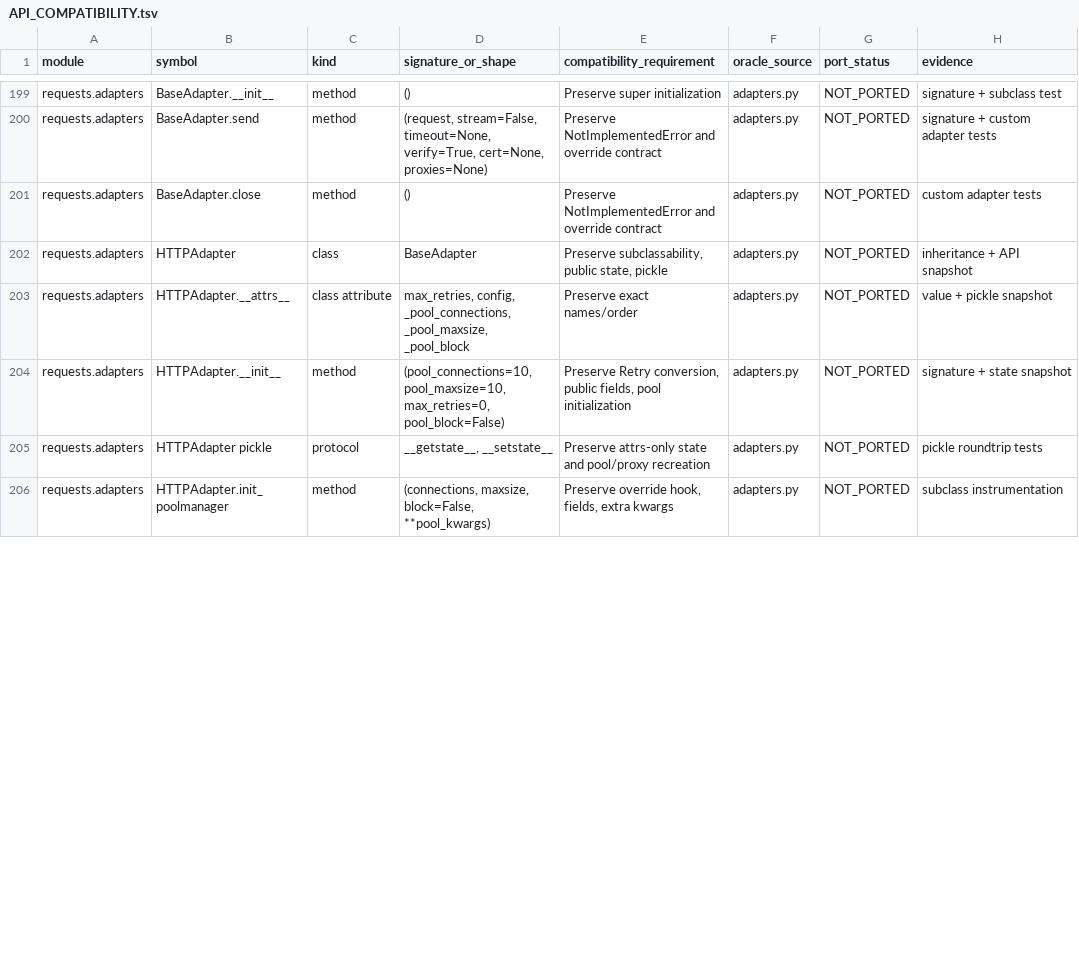
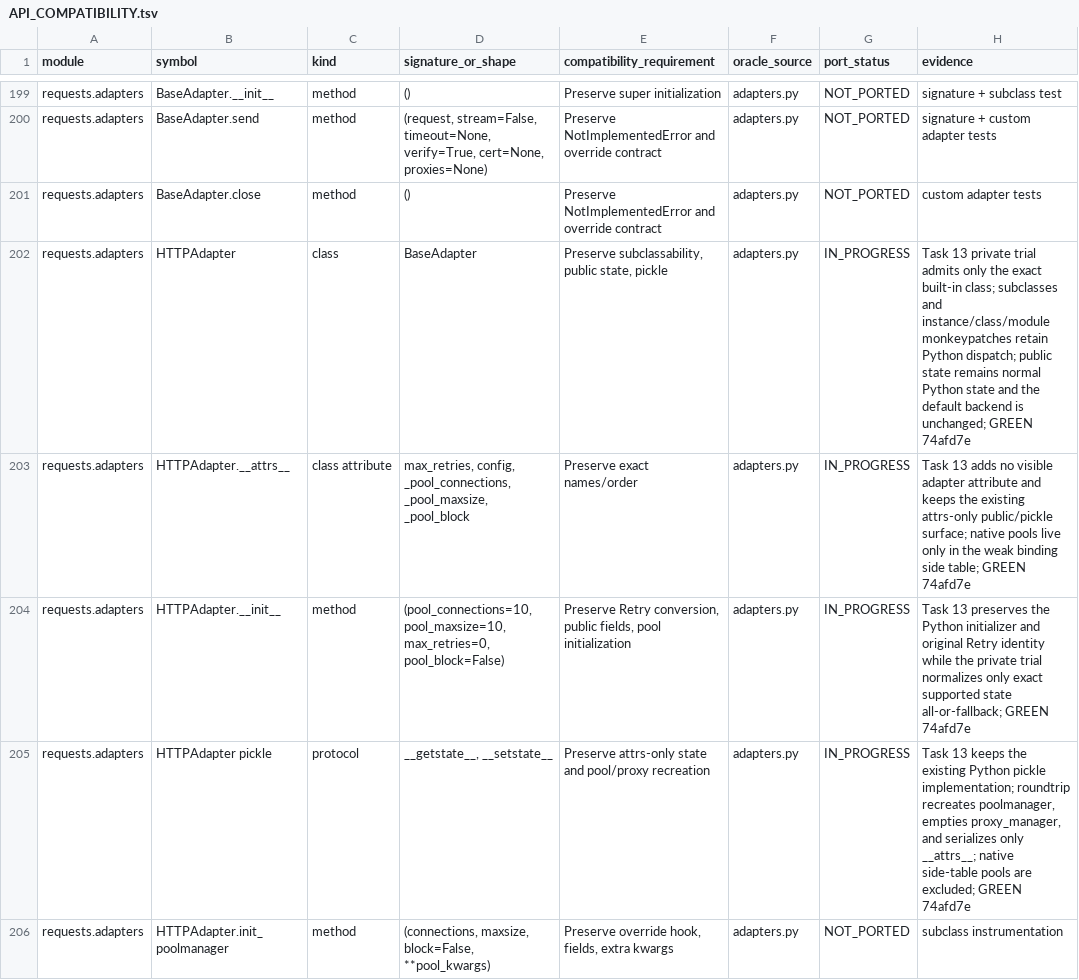
Before and after one commit to puneet-chandna/requests-native, a TSV file: API_COMPATIBILITY.tsv, drawn as a sheet; only a part is shown, gaps mark what is left out; the diff covers the shown part only.

```diff
--- a/API_COMPATIBILITY.tsv
+++ b/API_COMPATIBILITY.tsv
@@ -201,6 +201,6 @@ requests.adapters	BaseAdapter.send	method	(request, stream=False, timeout=None,
 requests.adapters	BaseAdapter.close	method	()	Preserve NotImplementedError and override contract	adapters.py	NOT_PORTED	custom adapter tests
-requests.adapters	HTTPAdapter	class	BaseAdapter	Preserve subclassability, public state, pickle	adapters.py	NOT_PORTED	inheritance + API snapshot
-requests.adapters	HTTPAdapter.__attrs__	class attribute	max_retries, config, _pool_connections, _pool_maxsize, _pool_block	Preserve exact names/order	adapters.py	NOT_PORTED	value + pickle snapshot
-requests.adapters	HTTPAdapter.__init__	method	(pool_connections=10, pool_maxsize=10, max_retries=0, pool_block=False)	Preserve Retry conversion, public fields, pool initialization	adapters.py	NOT_PORTED	signature + state snapshot
-requests.adapters	HTTPAdapter pickle	protocol	__getstate__, __setstate__	Preserve attrs-only state and pool/proxy recreation	adapters.py	NOT_PORTED	pickle roundtrip tests
+requests.adapters	HTTPAdapter	class	BaseAdapter	Preserve subclassability, public state, pickle	adapters.py	IN_PROGRESS	Task 13 private trial admits only the exact built-in class; subclasses and instance/class/module monkeypatches retain Python dispatch; public state remains normal Python state and the default backend is unchanged; GREEN 74afd7e
+requests.adapters	HTTPAdapter.__attrs__	class attribute	max_retries, config, _pool_connections, _pool_maxsize, _pool_block	Preserve exact names/order	adapters.py	IN_PROGRESS	Task 13 adds no visible adapter attribute and keeps the existing attrs-only public/pickle surface; native pools live only in the weak binding side table; GREEN 74afd7e
+requests.adapters	HTTPAdapter.__init__	method	(pool_connections=10, pool_maxsize=10, max_retries=0, pool_block=False)	Preserve Retry conversion, public fields, pool initialization	adapters.py	IN_PROGRESS	Task 13 preserves the Python initializer and original Retry identity while the private trial normalizes only exact supported state all-or-fallback; GREEN 74afd7e
+requests.adapters	HTTPAdapter pickle	protocol	__getstate__, __setstate__	Preserve attrs-only state and pool/proxy recreation	adapters.py	IN_PROGRESS	Task 13 keeps the existing Python pickle implementation; roundtrip recreates poolmanager, empties proxy_manager, and serializes only __attrs__; native side-table pools are excluded; GREEN 74afd7e
 requests.adapters	HTTPAdapter.init_poolmanager	method	(connections, maxsize, block=False, **pool_kwargs)	Preserve override hook, fields, extra kwargs	adapters.py	NOT_PORTED	subclass instrumentation
```
Also changed, not shown: 18 edited cells elsewhere in this file, LIFETIMES.tsv.
